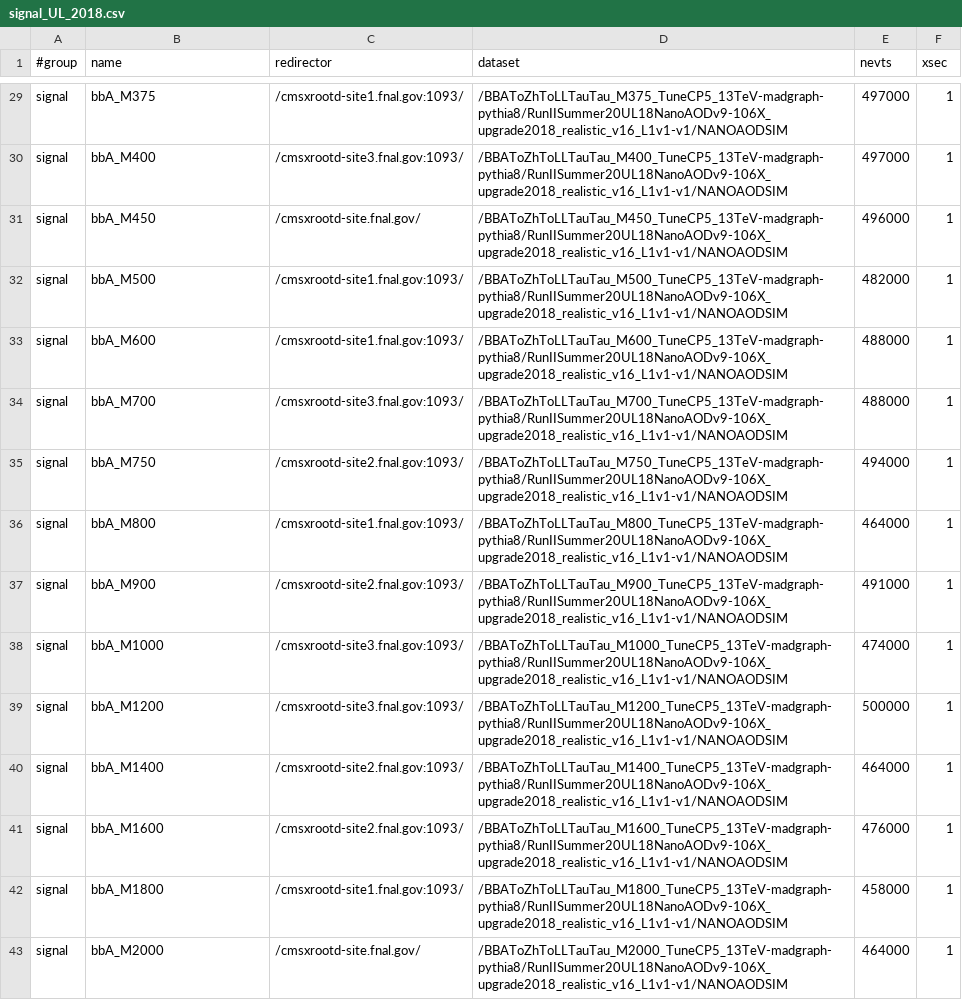
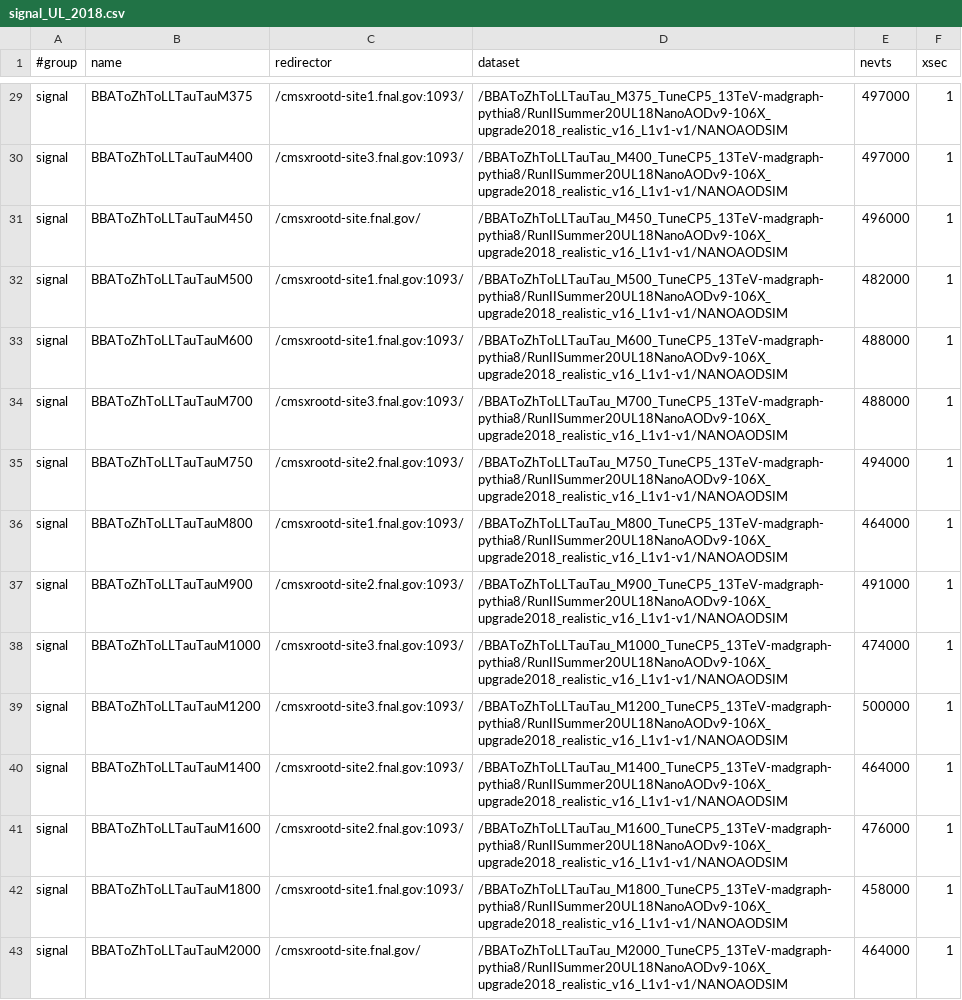
Before and after one commit to GageDeZoort/AZh_Princeton, a CSV file: sample_lists/signal_UL_2018.csv, drawn as a sheet; only a part is shown, gaps mark what is left out; the diff covers the shown part only; the diff names each change by its address in the sheet, - before the commit and + after, or states it on an @@ line.

```diff
--- a/sample_lists/signal_UL_2018.csv
+++ b/sample_lists/signal_UL_2018.csv
-B29 (name): bbA_M375
+B29 (name): BBAToZhToLLTauTauM375
-B30 (name): bbA_M400
+B30 (name): BBAToZhToLLTauTauM400
-B31 (name): bbA_M450
+B31 (name): BBAToZhToLLTauTauM450
-B32 (name): bbA_M500
+B32 (name): BBAToZhToLLTauTauM500
-B33 (name): bbA_M600
+B33 (name): BBAToZhToLLTauTauM600
-B34 (name): bbA_M700
+B34 (name): BBAToZhToLLTauTauM700
-B35 (name): bbA_M750
+B35 (name): BBAToZhToLLTauTauM750
-B36 (name): bbA_M800
+B36 (name): BBAToZhToLLTauTauM800
-B37 (name): bbA_M900
+B37 (name): BBAToZhToLLTauTauM900
-B38 (name): bbA_M1000
+B38 (name): BBAToZhToLLTauTauM1000
-B39 (name): bbA_M1200
+B39 (name): BBAToZhToLLTauTauM1200
-B40 (name): bbA_M1400
+B40 (name): BBAToZhToLLTauTauM1400
-B41 (name): bbA_M1600
+B41 (name): BBAToZhToLLTauTauM1600
-B42 (name): bbA_M1800
+B42 (name): BBAToZhToLLTauTauM1800
-B43 (name): bbA_M2000
+B43 (name): BBAToZhToLLTauTauM2000
```
Also changed, not shown: 27 edited cells elsewhere in this file, 2 other files.
